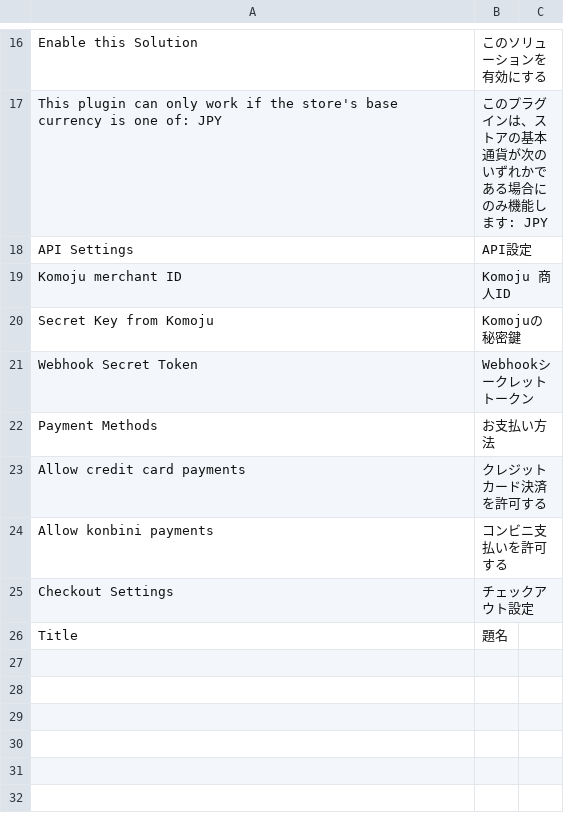
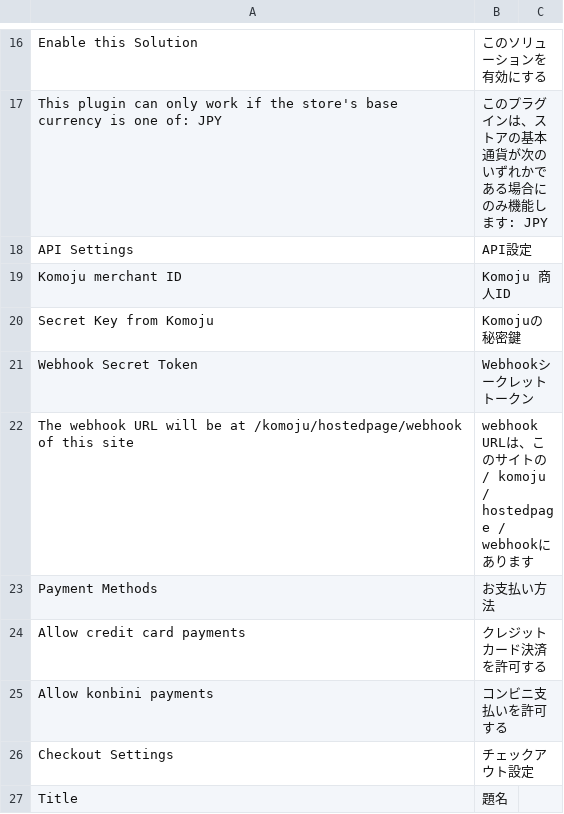
Before and after one commit to komoju/komoju-magento, a CSV file: src/app/code/Komoju/Payments/i18n/ja_JP.csv, drawn as a sheet; only a part is shown, gaps mark what is left out; the diff names each change by its address in the sheet, - before the commit and + after, or states it on an @@ line.

Commit message:
Add a comment to Webhook field with the URL
There's currently no indication to the store admins what the webhook URL
would be, which is required to create a webhook in the Komoju dashboard,
so I'm adding a comment underneath the webhook secret token config field
with the path. I'd love to be able to display the full path of the
webhook, but the config is in XML, and as far as I'm aware, we can't
programmatically insert data into it.

```diff
--- a/src/app/code/Komoju/Payments/i18n/ja_JP.csv
+++ b/src/app/code/Komoju/Payments/i18n/ja_JP.csv
+row 22: The webhook URL will be at /komoju/hostedpage/webhook of this site | webhook URLは、このサイトの/ komoju / hostedpage / webhookにあります
```
Also changed, not shown: src/app/code/Komoju/Payments/i18n/en_US.csv, 1 other file.
